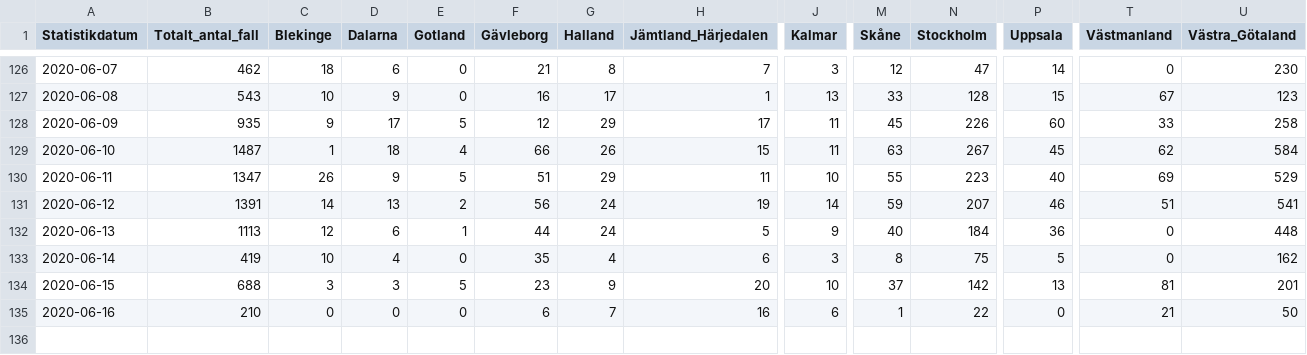
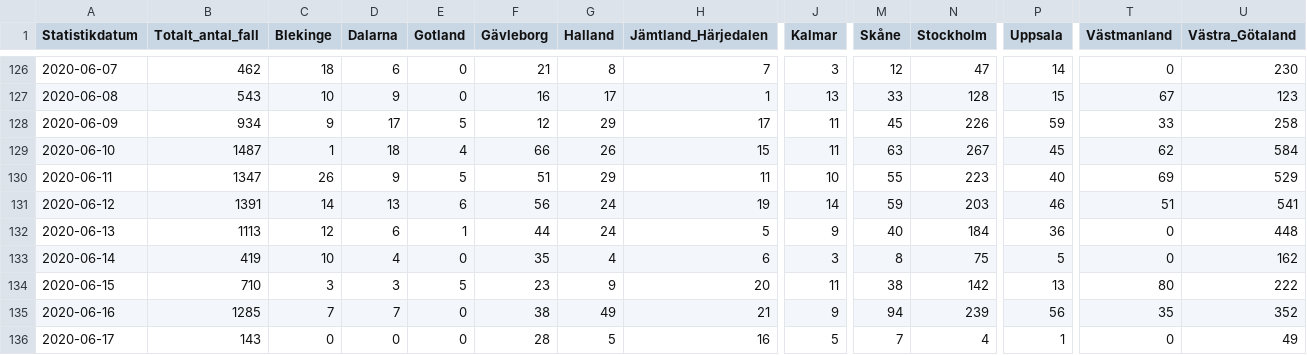
Before and after one commit to shortlisted/covid-19-sweden, a CSV file: cases_by_date_and_region.csv, drawn as a sheet; only a part is shown, gaps mark what is left out; rows hold the shown columns only; the diff covers the shown part only; the diff names each change by its address in the sheet, - before the commit and + after, or states it on an @@ line.

Commit message:
June 17, Swedish covid-19 data

```diff
--- a/cases_by_date_and_region.csv
+++ b/cases_by_date_and_region.csv
-B128 (Totalt_antal_fall): 935
+B128 (Totalt_antal_fall): 934
-P128 (Uppsala): 60
+P128 (Uppsala): 59
-E131 (Gotland): 2
+E131 (Gotland): 6
-N131 (Stockholm): 207
+N131 (Stockholm): 203
-B134 (Totalt_antal_fall): 688
+B134 (Totalt_antal_fall): 710
-J134 (Kalmar): 10
+J134 (Kalmar): 11
-M134 (Skåne): 37
+M134 (Skåne): 38
-T134 (Västmanland): 81
+T134 (Västmanland): 80
-U134 (Västra_Götaland): 201
+U134 (Västra_Götaland): 222
-B135 (Totalt_antal_fall): 210
+B135 (Totalt_antal_fall): 1285
-C135 (Blekinge): 0
+C135 (Blekinge): 7
-D135 (Dalarna): 0
+D135 (Dalarna): 7
-F135 (Gävleborg): 6
+F135 (Gävleborg): 38
-G135 (Halland): 7
+G135 (Halland): 49
-H135 (Jämtland_Härjedalen): 16
+H135 (Jämtland_Härjedalen): 21
-J135 (Kalmar): 6
+J135 (Kalmar): 9
-M135 (Skåne): 1
+M135 (Skåne): 94
-N135 (Stockholm): 22
+N135 (Stockholm): 239
-P135 (Uppsala): 0
+P135 (Uppsala): 56
-T135 (Västmanland): 21
+T135 (Västmanland): 35
-U135 (Västra_Götaland): 50
+U135 (Västra_Götaland): 352
+row 136: 2020-06-17 | 143 | 0 | 0 | 0 | 28 | 5 | 16 | 5 | 7 | 4 | 1 | 0 | 49
```
Also changed, not shown: 9 edited cells elsewhere in this file, ICU_by_date.csv, deaths_by_date.csv, 3 other files.
